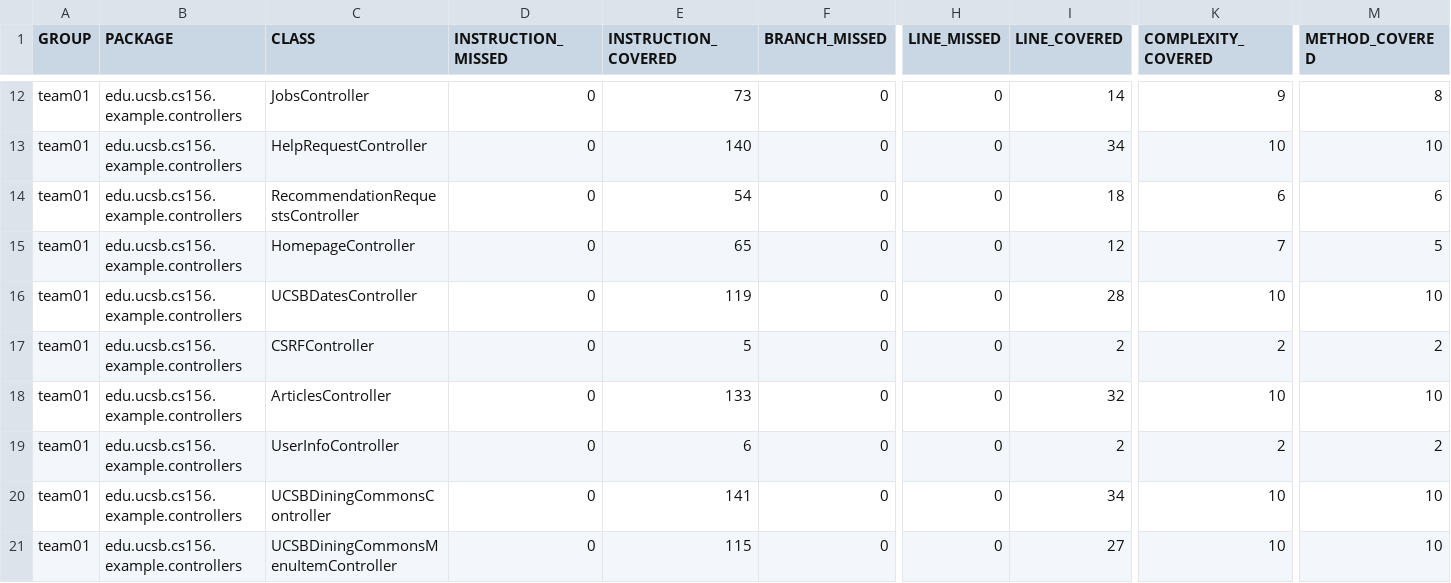
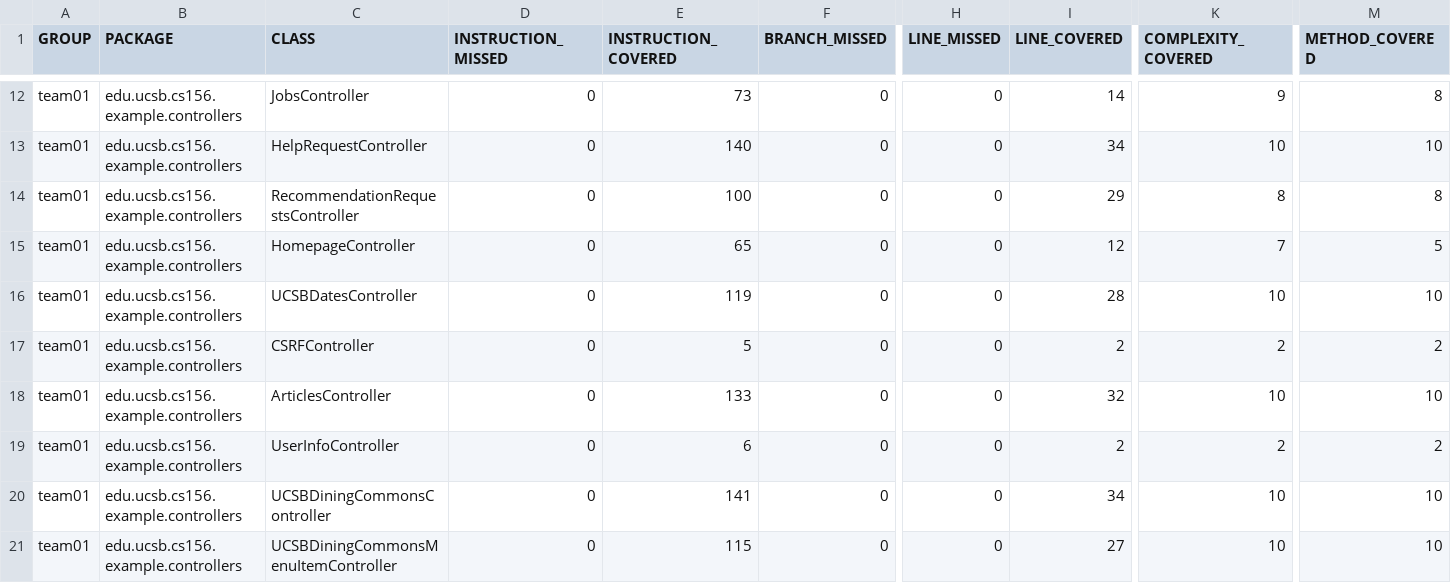
Before and after one commit to ucsb-cs156-s26/team01-s26-14, a CSV file: jacoco/jacoco.csv, drawn as a sheet; only a part is shown, gaps mark what is left out; the diff names each change by its address in the sheet, - before the commit and + after, or states it on an @@ line.

```diff
--- a/jacoco/jacoco.csv
+++ b/jacoco/jacoco.csv
-E14 (INSTRUCTION_COVERED): 54
+E14 (INSTRUCTION_COVERED): 100
-I14 (LINE_COVERED): 18
+I14 (LINE_COVERED): 29
-K14 (COMPLEXITY_COVERED): 6
+K14 (COMPLEXITY_COVERED): 8
-M14 (METHOD_COVERED): 6
+M14 (METHOD_COVERED): 8
```
Also changed, not shown: 7 other files.
